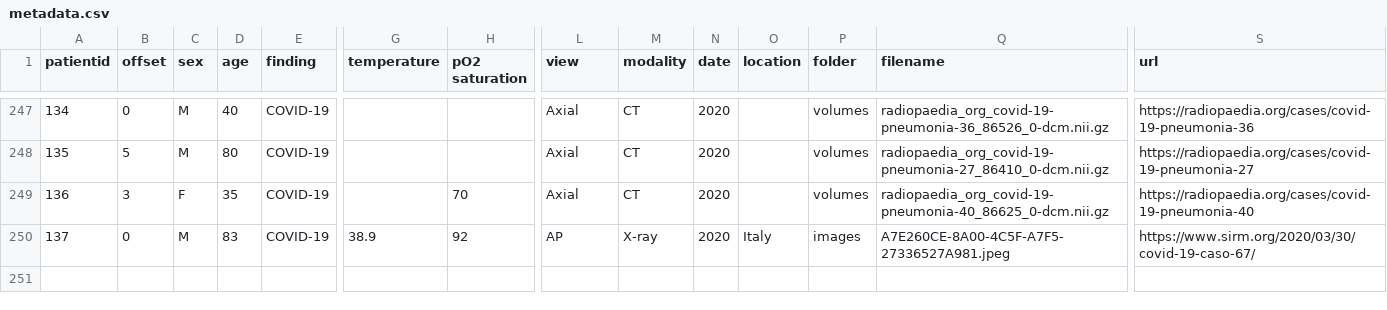
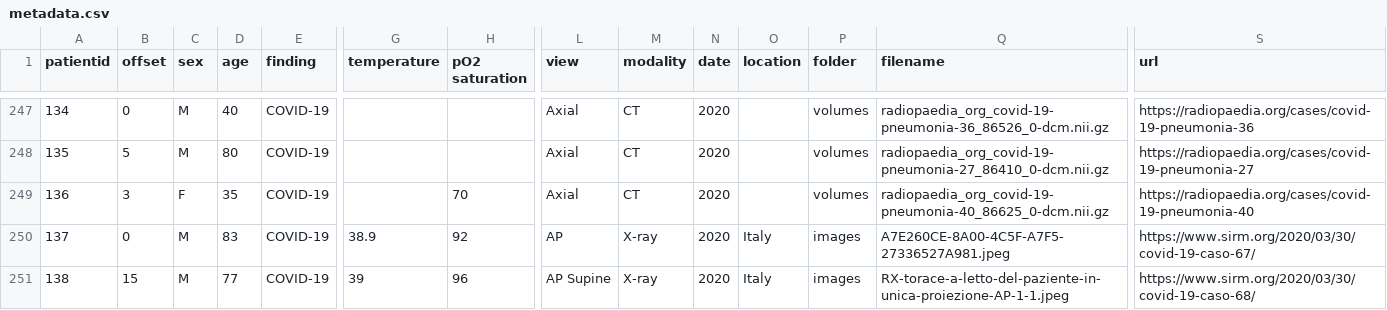
Before and after one commit to ieee8023/covid-chestxray-dataset, a CSV file: metadata.csv, drawn as a sheet; only a part is shown, gaps mark what is left out; rows hold the shown columns only; the diff names each change by its address in the sheet, - before the commit and + after, or states it on an @@ line.

Commit message:
add https://www.sirm.org/2020/03/30/covid-19-caso-68/

```diff
--- a/metadata.csv
+++ b/metadata.csv
+row 251: 138 | 15 | M | 77 | COVID-19 | 39 | 96 | AP Supine | X-ray | 2020 | Italy | images | RX-torace-a-letto-del-paziente-in-unica-proiezione-AP-1-1.jpeg | https://www.sirm.org/2020/03/30/covid-19-caso-68/
```
Also changed, not shown: 1 other file.
